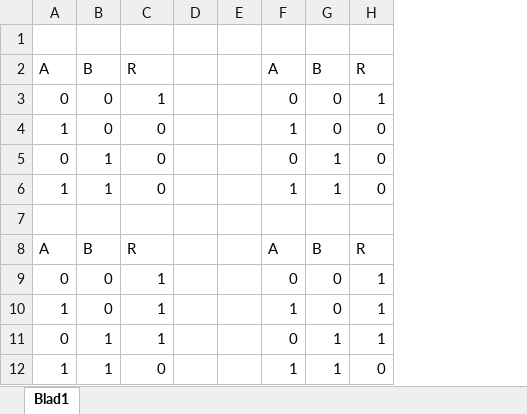
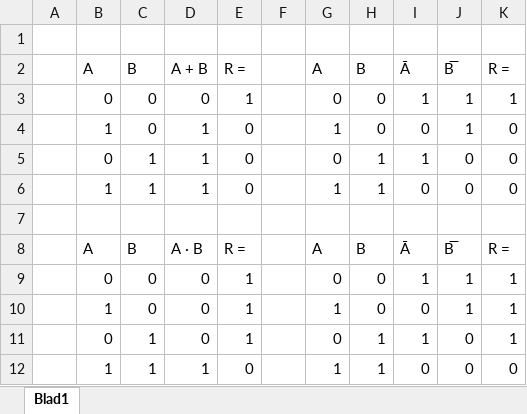
Before and after one commit to kipteamm/Verslagen, an Excel workbook: CA_PROJECT_1/waarheidstabellen_de_morgan.xlsx, sheet Blad1, drawn as a sheet; values as stored, in another font and other column widths than the file's, no cell formats; charts and pictures not drawn; removed rows and columns are numbered as before the commit, all else as after; the diff names each change by its address in the sheet, - before the commit and + after, or states it on an @@ line.

```diff
--- a/CA_PROJECT_1/waarheidstabellen_de_morgan.xlsx (sheet Blad1)
+++ b/CA_PROJECT_1/waarheidstabellen_de_morgan.xlsx (sheet Blad1)
+column A, empty
-column D, empty
+column E, rows 2-3: R = | 1; rows 10-12: 1 | 1 | 0
+column J, rows 2-3: B̅ | 1; rows 10-12: 1 | 0 | 0
+column K, rows 2-3: R = | 1; rows 10-12: 1 | 1 | 0
-D2: R
+D2: A + B
-I2: R
+I2: Ᾱ
-D3: 1
+D3: 0
+row 4:  | 1 | 0 | 1 | 0 |  | 1 | 0 | 0 | 1 | 0
@@ row 11 moved to row 5: 0 @@
+row 6:  | 1 | 1 | 1 | 0 |  | 1 | 1 | 0 | 0 | 0
+row 7: (empty)
+row 8:  | A | B | A · B | R = |  | A | B | Ᾱ | B̅ | R =
+row 9:  | 0 | 0 | 0 | 1 |  | 0 | 0 | 1 | 1 | 1
-I11: 0
+I11: 1
-D12: 0
+D12: 1
-row 7: (empty)
-row 8: A | B | R |  |  | A | B | R
-row 9: 0 | 0 | 1 |  |  | 0 | 0 | 1
-row 10: 1 | 0 | 1 |  |  | 1 | 0 | 1
-row 12: 1 | 1 | 0 |  |  | 1 | 1 | 0
```
Also changed, not shown: cell formats, charts or pictures, 4 other files.
